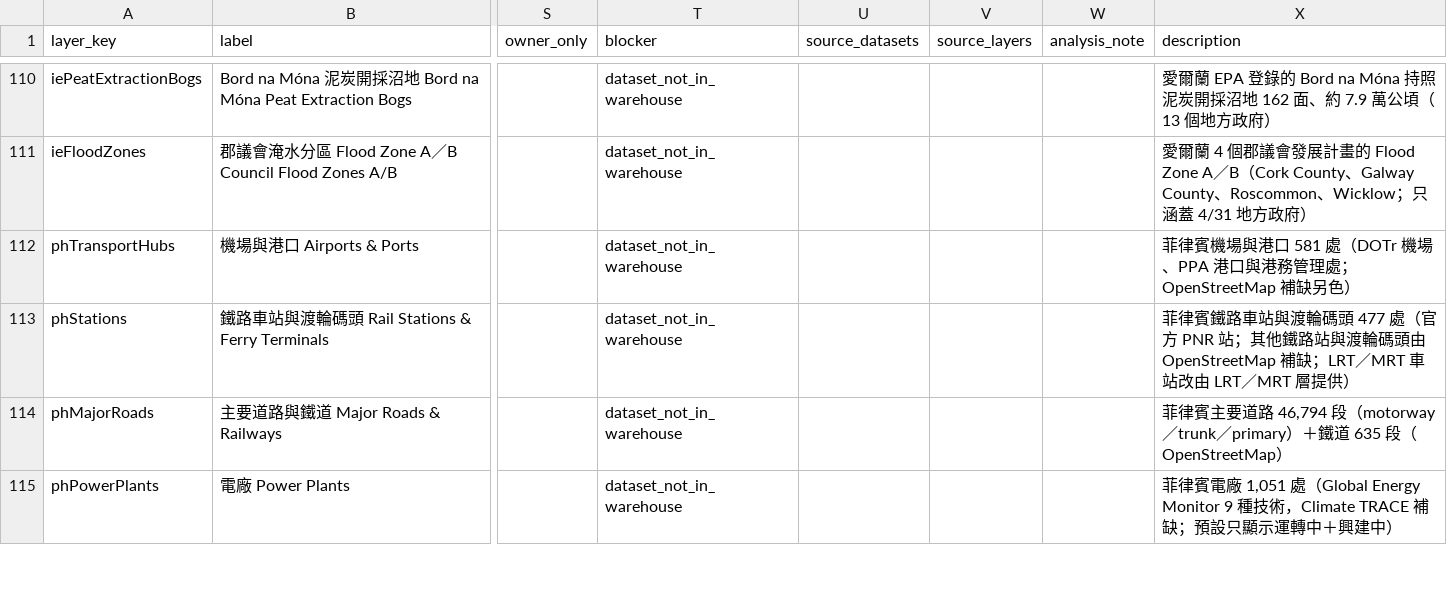
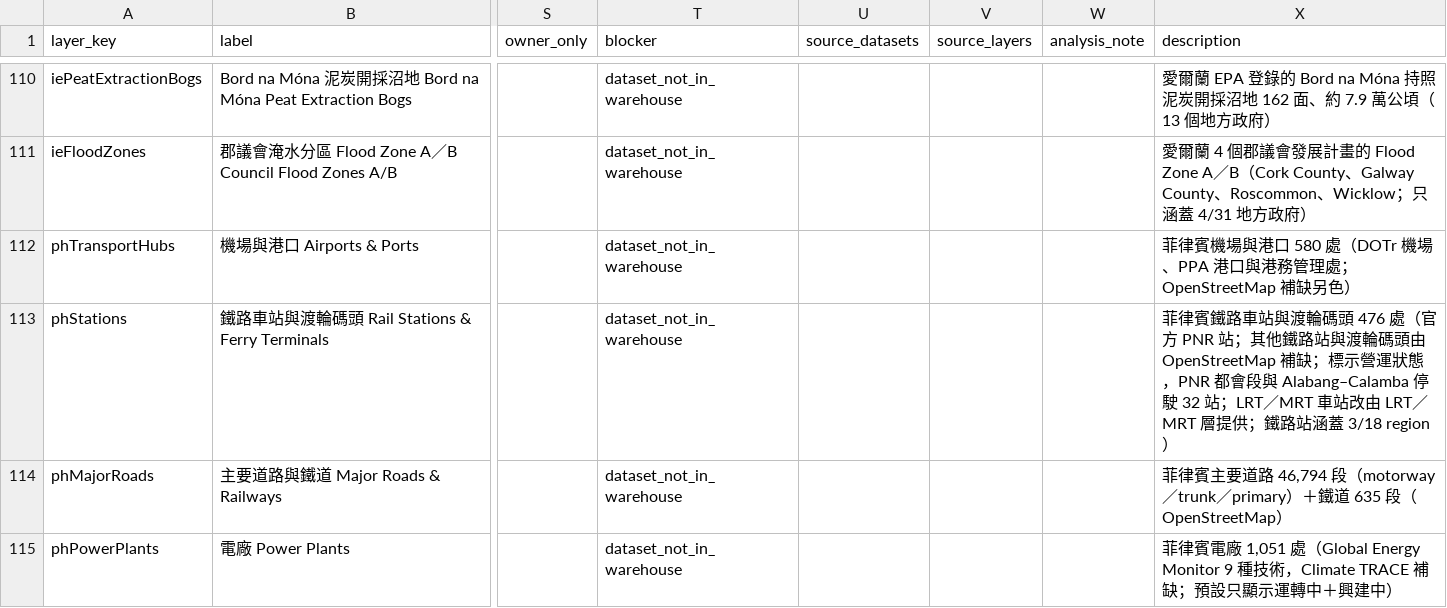
Before and after one commit to ianlkl11234s/mini-taiwan-pulse, a CSV file: docs/features/general-analysis/layer-status.csv, drawn as a sheet; only a part is shown, gaps mark what is left out; the diff names each change by its address in the sheet, - before the commit and + after, or states it on an @@ line.

```diff
--- a/docs/features/general-analysis/layer-status.csv
+++ b/docs/features/general-analysis/layer-status.csv
-X112 (description): …與港口 581 處（DOTr 機…
+X112 (description): …與港口 580 處（DOTr 機…
-X113 (description): …輪碼頭 477 處（官方 PNR 站；其他鐵路站與渡輪碼頭由 OpenStreetMap 補缺；LRT／MRT 車站改由 LRT／MRT 層提供）
+X113 (description): …輪碼頭 476 處（官方 PNR 站；其他鐵路站與渡輪碼頭由 OpenStreetMap 補缺；標示營運狀態，PNR 都會段與 Alabang–Calamba 停駛 32 站；LRT／MRT 車站改由 LRT／MRT 層提供；鐵路站涵蓋 3/18 region）
```
Also changed, not shown: 10 other files.
